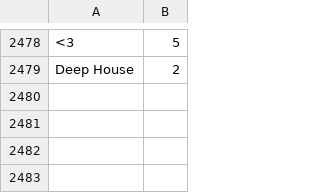
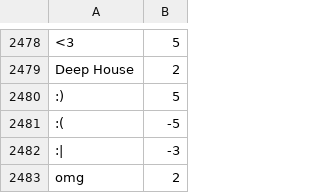
Before and after one commit to comentarismo/comentarismo-moody, a CSV file: static/training/afinn-111-en.csv, drawn as a sheet; only a part is shown, gaps mark what is left out; the diff names each change by its address in the sheet, - before the commit and + after, or states it on an @@ line.

```diff
--- a/static/training/afinn-111-en.csv
+++ b/static/training/afinn-111-en.csv
+row 2480: :) | 5
+row 2481: :( | -5
+row 2482: :| | -3
+row 2483: omg | 2
```
Also changed, not shown: static/training/afinn-111-es.csv, 26 other files.
